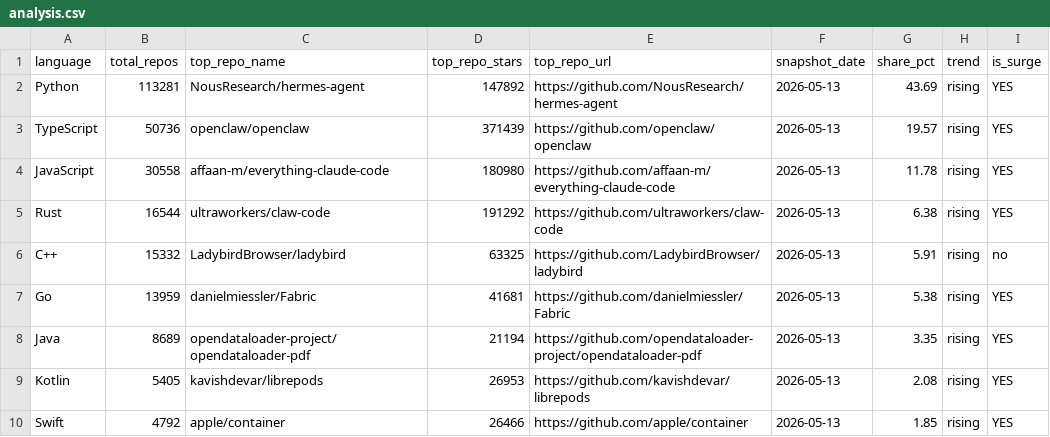
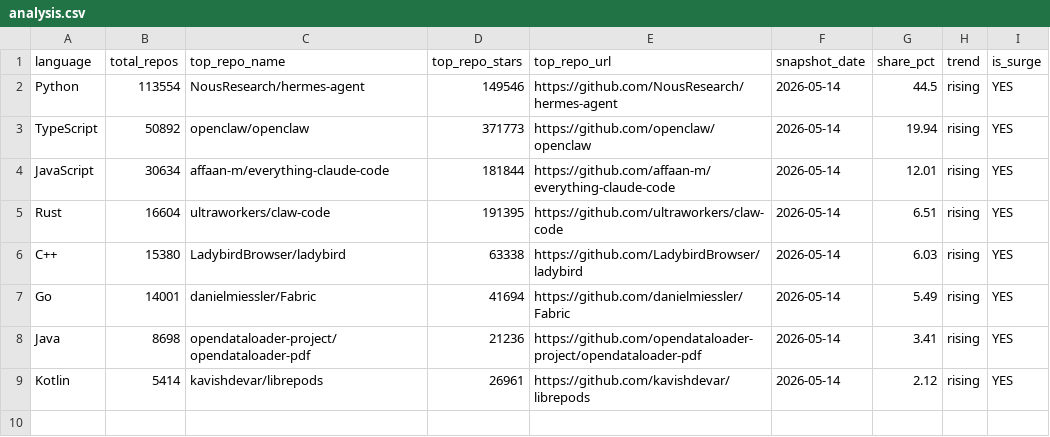
Before and after one commit to GhalaAlsulami/github-trends-observatory, a CSV file: data/analysis.csv, drawn as a sheet.

```diff
--- a/data/analysis.csv
+++ b/data/analysis.csv
@@ -1,10 +1,9 @@
 language,total_repos,top_repo_name,top_repo_stars,top_repo_url,snapshot_date,share_pct,trend,is_surge
-Python,113281,NousResearch/hermes-agent,147892,https://github.com/NousResearch/hermes-agent,2026-05-13,43.69,rising,YES
-TypeScript,50736,openclaw/openclaw,371439,https://github.com/openclaw/openclaw,2026-05-13,19.57,rising,YES
-JavaScript,30558,affaan-m/everything-claude-code,180980,https://github.com/affaan-m/everything-claude-code,2026-05-13,11.78,rising,YES
-Rust,16544,ultraworkers/claw-code,191292,https://github.com/ultraworkers/claw-code,2026-05-13,6.38,rising,YES
-C++,15332,LadybirdBrowser/ladybird,63325,https://github.com/LadybirdBrowser/ladybird,2026-05-13,5.91,rising,no
-Go,13959,danielmiessler/Fabric,41681,https://github.com/danielmiessler/Fabric,2026-05-13,5.38,rising,YES
-Java,8689,opendataloader-project/opendataloader-pdf,21194,https://github.com/opendataloader-project/opendataloader-pdf,2026-05-13,3.35,rising,YES
-Kotlin,5405,kavishdevar/librepods,26953,https://github.com/kavishdevar/librepods,2026-05-13,2.08,rising,YES
-Swift,4792,apple/container,26466,https://github.com/apple/container,2026-05-13,1.85,rising,YES
+Python,113554,NousResearch/hermes-agent,149546,https://github.com/NousResearch/hermes-agent,2026-05-14,44.5,rising,YES
+TypeScript,50892,openclaw/openclaw,371773,https://github.com/openclaw/openclaw,2026-05-14,19.94,rising,YES
+JavaScript,30634,affaan-m/everything-claude-code,181844,https://github.com/affaan-m/everything-claude-code,2026-05-14,12.01,rising,YES
+Rust,16604,ultraworkers/claw-code,191395,https://github.com/ultraworkers/claw-code,2026-05-14,6.51,rising,YES
+C++,15380,LadybirdBrowser/ladybird,63338,https://github.com/LadybirdBrowser/ladybird,2026-05-14,6.03,rising,YES
+Go,14001,danielmiessler/Fabric,41694,https://github.com/danielmiessler/Fabric,2026-05-14,5.49,rising,YES
+Java,8698,opendataloader-project/opendataloader-pdf,21236,https://github.com/opendataloader-project/opendataloader-pdf,2026-05-14,3.41,rising,YES
+Kotlin,5414,kavishdevar/librepods,26961,https://github.com/kavishdevar/librepods,2026-05-14,2.12,rising,YES
```
Also changed, not shown: data/snapshots.csv.
